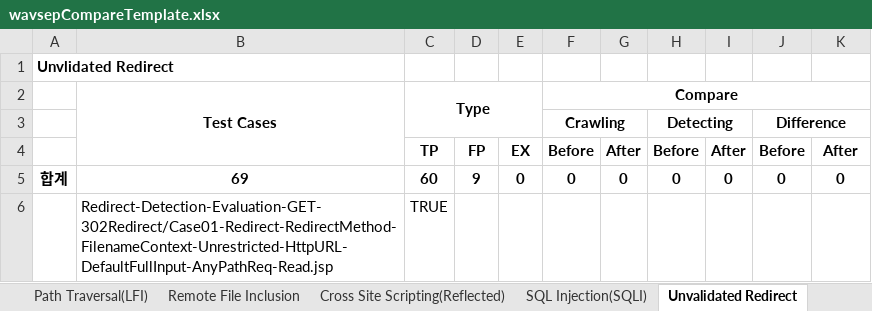
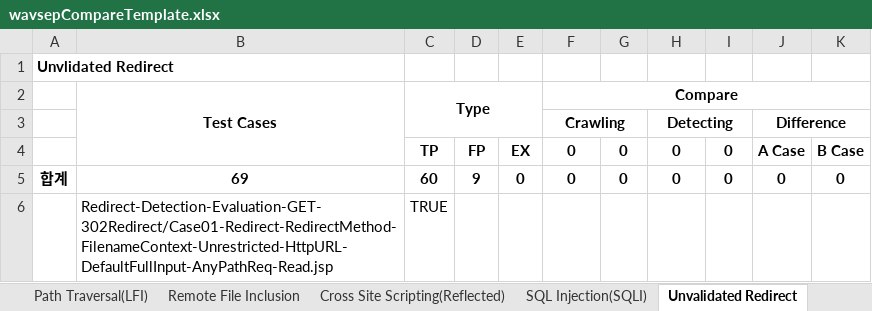
Before and after one commit to ImJongHwan/testPOI, an Excel workbook: src/main/resources/Template/wavsepCompareTemplate.xlsx, sheet Unvalidated Redirect, drawn as a sheet; only a part is shown; values as stored, in another font and other column widths than the file's, no borders; removed rows and columns are numbered as before the commit, all else as after; the diff names each change by its address in the sheet, - before the commit and + after, or states it on an @@ line.

```diff
--- a/src/main/resources/Template/wavsepCompareTemplate.xlsx (sheet Unvalidated Redirect)
+++ b/src/main/resources/Template/wavsepCompareTemplate.xlsx (sheet Unvalidated Redirect)
-row 4:  |  | TP | FP | EX | Before | After | Before | After | Before | After
+row 4:  |  | TP | FP | EX | 0 | 0 | 0 | 0 | A Case | B Case
```
Also changed, not shown: sheet Cross Site Scripting(Reflected), sheet Remote File Inclusion, sheet SQL Injection(SQLI), sheet Path Traversal(LFI), sheet Total, src/main/resources/Template/wavsepTemplate.xlsx, target/classes/Template/benchmarkTemplate.xlsx, 6 other files.
